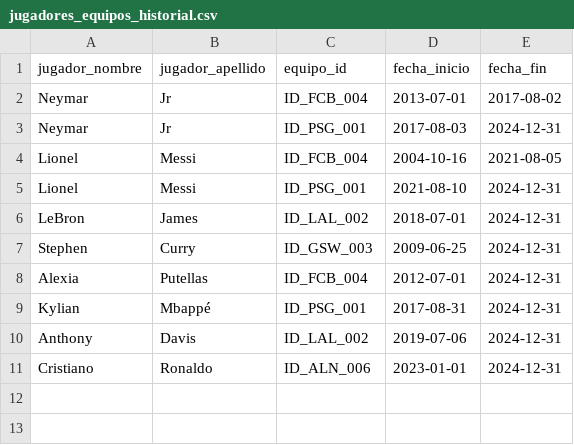
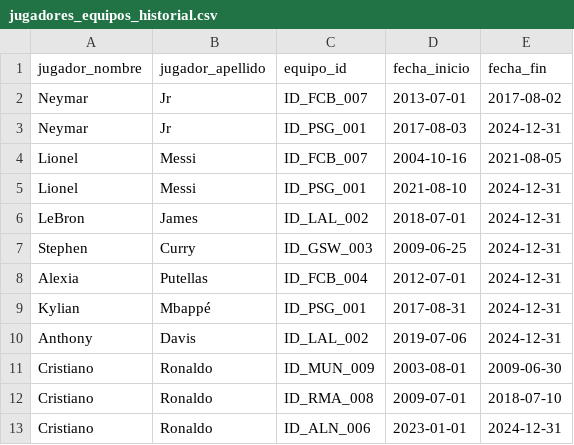
Before and after one commit to Fabricio1210/BDNR-FInal-Project, a CSV file: data/jugadores_equipos_historial.csv, drawn as a sheet.

```diff
--- a/data/jugadores_equipos_historial.csv
+++ b/data/jugadores_equipos_historial.csv
@@ -1,5 +1,5 @@
 jugador_nombre,jugador_apellido,equipo_id,fecha_inicio,fecha_fin
-Neymar,Jr,ID_FCB_004,2013-07-01,2017-08-02
+Neymar,Jr,ID_FCB_007,2013-07-01,2017-08-02
 Neymar,Jr,ID_PSG_001,2017-08-03,2024-12-31
-Lionel,Messi,ID_FCB_004,2004-10-16,2021-08-05
+Lionel,Messi,ID_FCB_007,2004-10-16,2021-08-05
 Lionel,Messi,ID_PSG_001,2021-08-10,2024-12-31
@@ -10,2 +10,4 @@ Kylian,Mbappé,ID_PSG_001,2017-08-31,2024-12-31
 Anthony,Davis,ID_LAL_002,2019-07-06,2024-12-31
+Cristiano,Ronaldo,ID_MUN_009,2003-08-01,2009-06-30
+Cristiano,Ronaldo,ID_RMA_008,2009-07-01,2018-07-10
 Cristiano,Ronaldo,ID_ALN_006,2023-01-01,2024-12-31
```
Also changed, not shown: data/campos.csv, data/equipos.csv, 6 other files.
